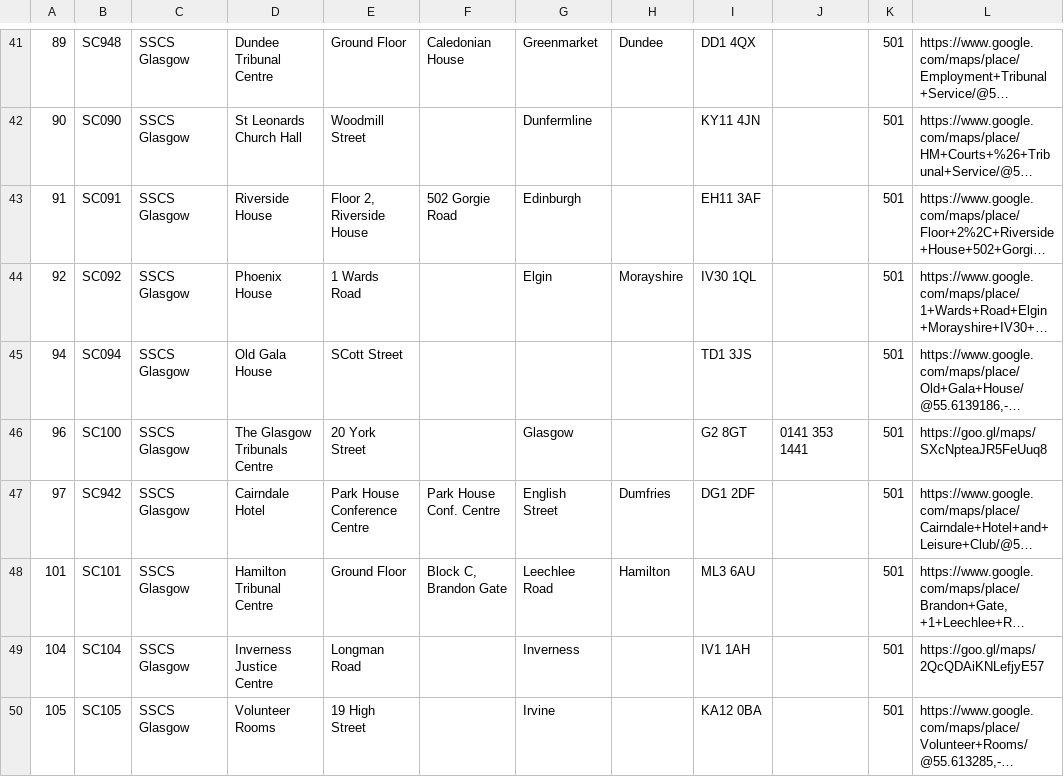
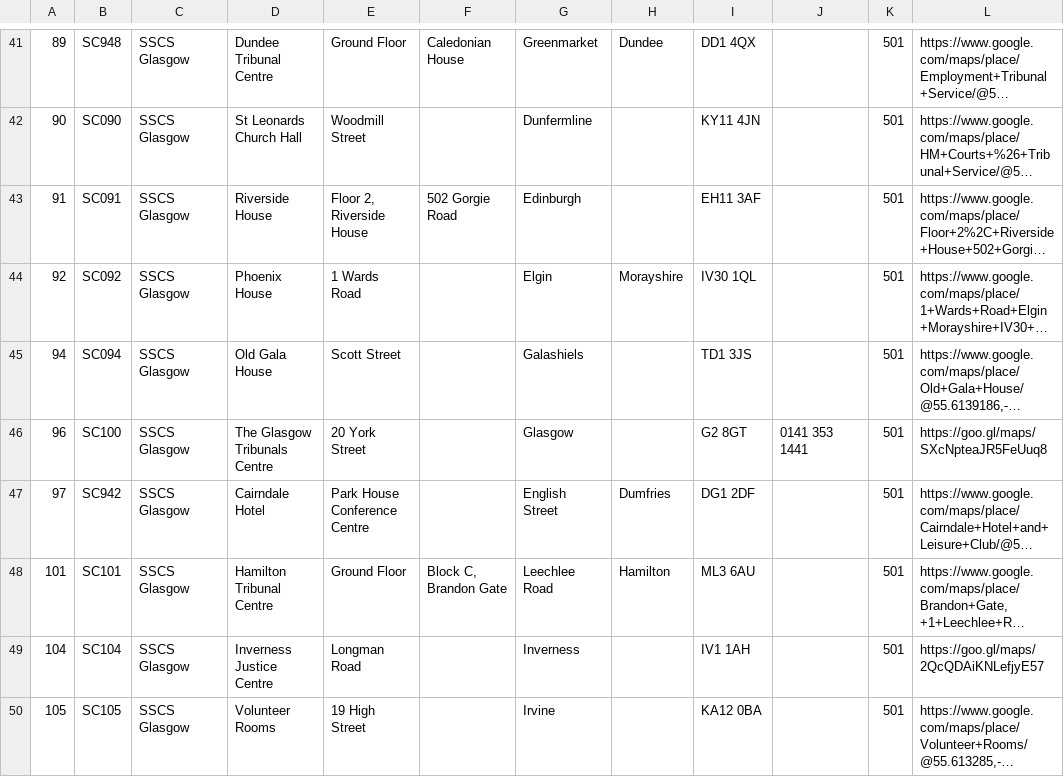
Before and after one commit to hmcts/sscs-common, a CSV file: src/main/resources/reference-data/sscs-venues.csv, drawn as a sheet; only a part is shown, gaps mark what is left out; long unchanged cells end in …; the diff covers the shown part only; the diff names each change by its address in the sheet, - before the commit and + after, or states it on an @@ line.

```diff
--- a/src/main/resources/reference-data/sscs-venues.csv
+++ b/src/main/resources/reference-data/sscs-venues.csv
-E45: SCott Street
+E45: Scott Street
-G45: (empty)
+G45: Galashiels
-F47: Park House Conf. Centre
+F47: (empty)
```
Also changed, not shown: 32 edited cells elsewhere in this file, 2 other files.
